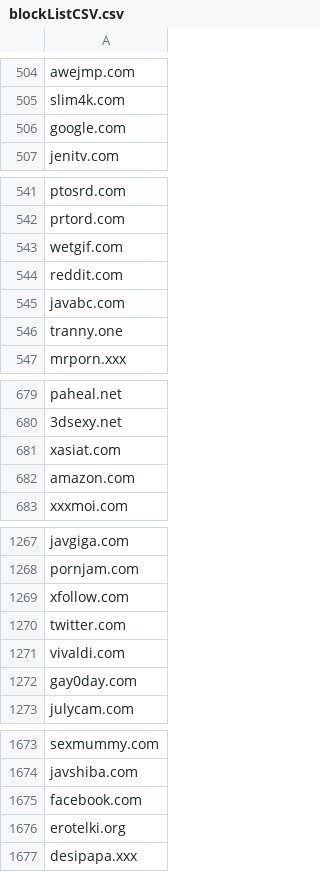
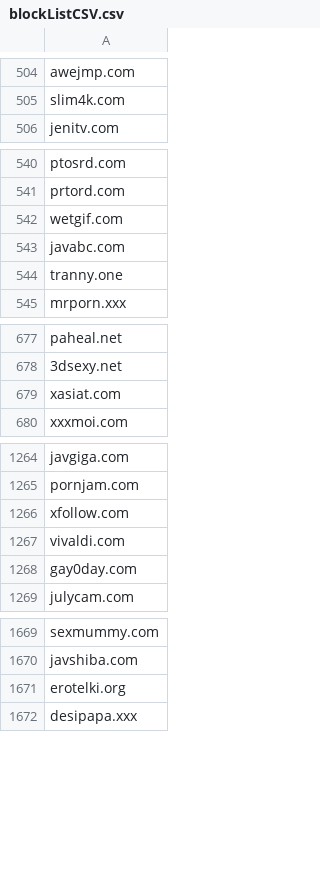
Before and after one commit to farshadb/porn-blocker, a CSV file: blockListCSV.csv, drawn as a sheet; only a part is shown, gaps mark what is left out.

```diff
--- a/blockListCSV.csv
+++ b/blockListCSV.csv
@@ -505,3 +505,2 @@ awejmp.com
 slim4k.com
-google.com
 jenitv.com
@@ -543,3 +542,2 @@ prtord.com
 wetgif.com
-reddit.com
 javabc.com
@@ -681,3 +679,2 @@ paheal.net
 xasiat.com
-amazon.com
 xxxmoi.com
@@ -1269,3 +1266,2 @@ pornjam.com
 xfollow.com
-twitter.com
 vivaldi.com
@@ -1674,3 +1670,2 @@ sexmummy.com
 javshiba.com
-facebook.com
 erotelki.org
```
Also changed, not shown: 2 other files.
